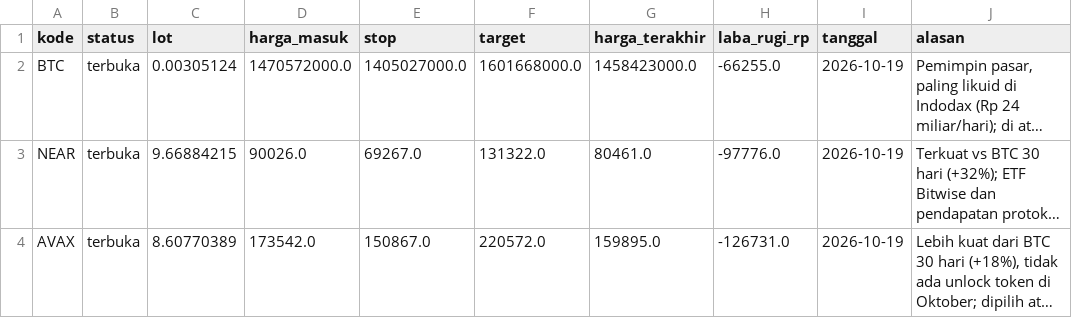
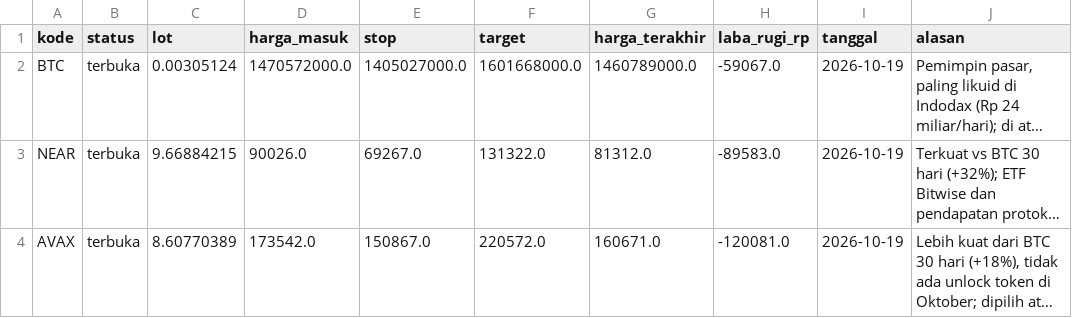
Before and after one commit to aamutakaliman-gif/TradingAgents, a CSV file: idx_bot/crypto_paper/dashboard/posisi.csv, drawn as a sheet; long unchanged cells end in …; the diff names each change by its address in the sheet, - before the commit and + after, or states it on an @@ line.

```diff
--- a/idx_bot/crypto_paper/dashboard/posisi.csv
+++ b/idx_bot/crypto_paper/dashboard/posisi.csv
-G2 (harga_terakhir): 1458423000.0
+G2 (harga_terakhir): 1460789000.0
-H2 (laba_rugi_rp): -66255.0
+H2 (laba_rugi_rp): -59067.0
-G3 (harga_terakhir): 80461.0
+G3 (harga_terakhir): 81312.0
-H3 (laba_rugi_rp): -97776.0
+H3 (laba_rugi_rp): -89583.0
-G4 (harga_terakhir): 159895.0
+G4 (harga_terakhir): 160671.0
-H4 (laba_rugi_rp): -126731.0
+H4 (laba_rugi_rp): -120081.0
```
Also changed, not shown: 2 other files.
